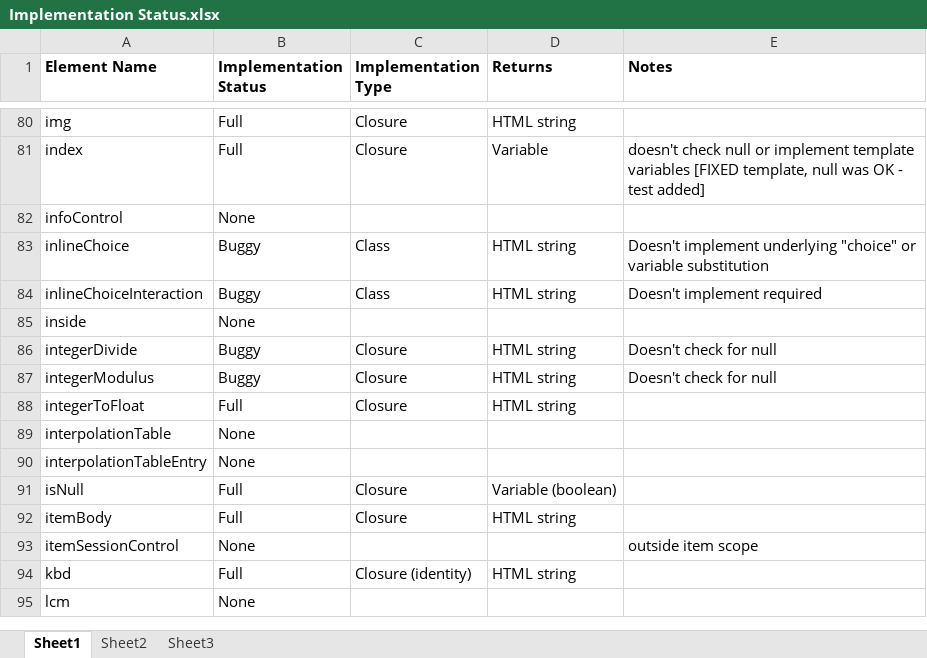
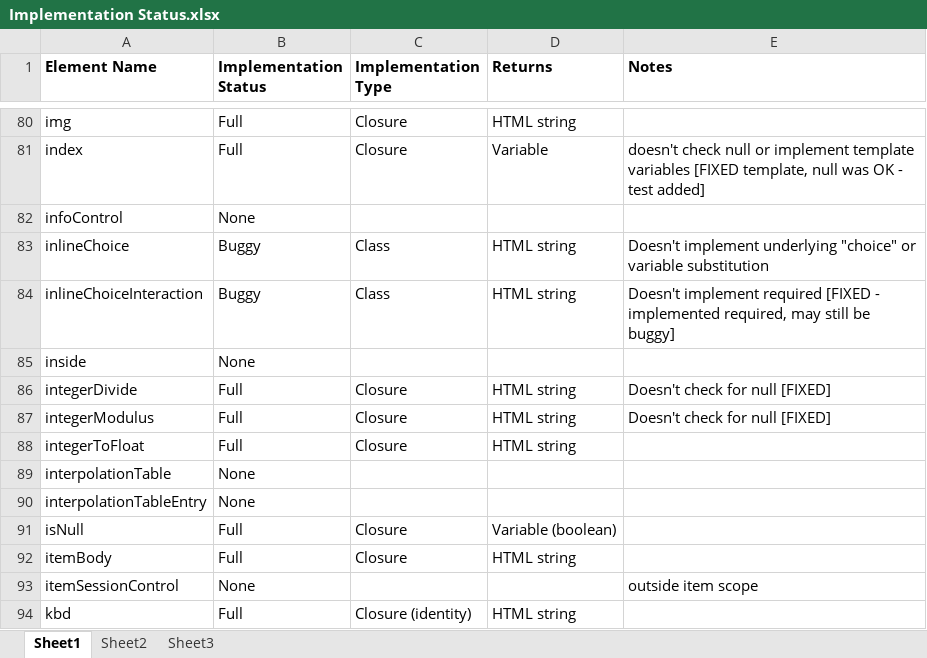
Before and after one commit to micaherne/php-qti-support, an Excel workbook: Implementation Status.xlsx, sheet Sheet1, drawn as a sheet; only a part is shown, gaps mark what is left out; the shorter side is filled out with more unchanged rows; values as stored, in another font and other column widths than the file's, no borders; the diff names each change by its address in the sheet, - before the commit and + after, or states it on an @@ line.

Commit message:
Updated implementation status

```diff
--- a/Implementation Status.xlsx (sheet Sheet1)
+++ b/Implementation Status.xlsx (sheet Sheet1)
-E84 (Notes): …implement required
+E84 (Notes): …implement required [FIXED - implemented required, may still be buggy]
-B86:B87 (Implementation Status): Buggy
+B86:B87 (Implementation Status): Full
-E86:E87 (Notes): Doesn't check for null
+E86:E87 (Notes): Doesn't check for null [FIXED]
```
